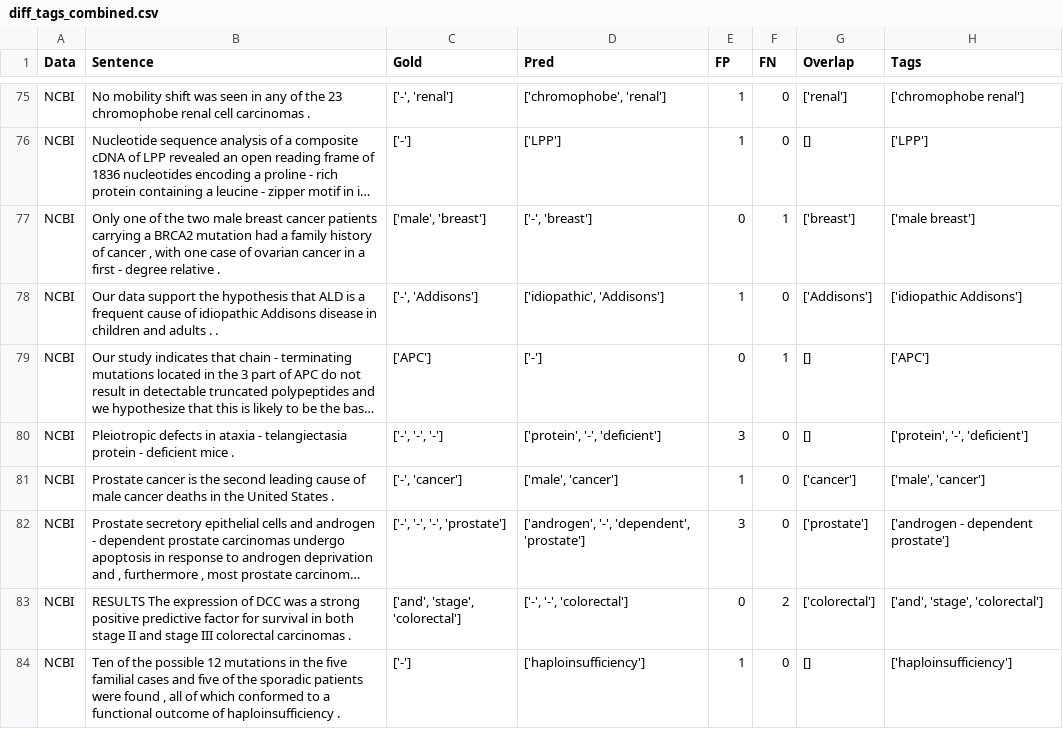
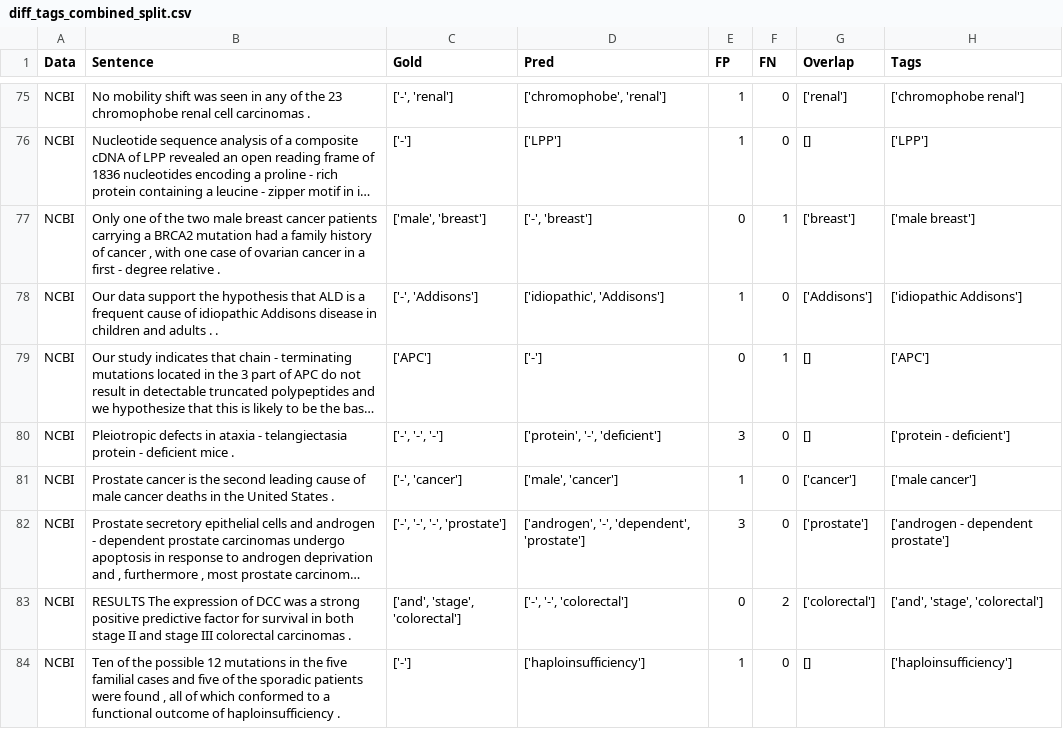
Before and after one commit to nkopali/cross-dataset-ner, a CSV file: crossCheck/diff_tags_combined_split.csv (was crossCheck/diff_tags_combined.csv), drawn as a sheet; only a part is shown, gaps mark what is left out; long unchanged cells end in …; the diff covers the shown part only; the diff names each change by its address in the sheet, - before the commit and + after, or states it on an @@ line.

```diff
--- a/crossCheck/diff_tags_combined.csv
+++ b/crossCheck/diff_tags_combined_split.csv
-H80 (Tags): ['protein', '-', 'deficient']
+H80 (Tags): ['protein - deficient']
-H81 (Tags): ['male', 'cancer']
+H81 (Tags): ['male cancer']
```
Also changed, not shown: 8 edited cells elsewhere in this file, 4 other files.
